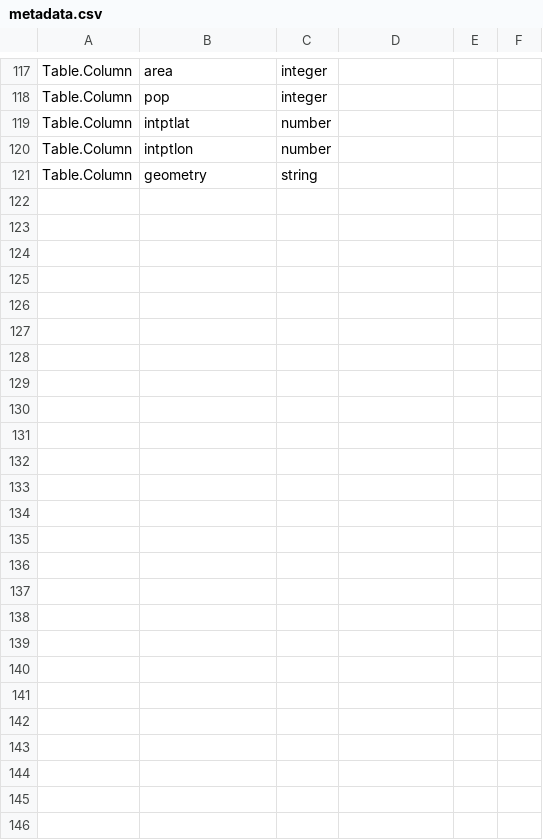
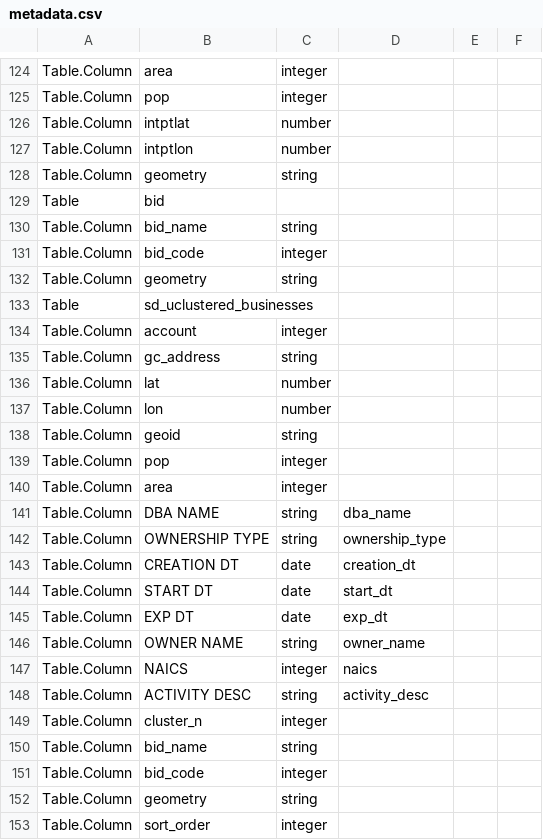
Before and after one commit to metatab-packages/sandiegodata.org-business_clusters, a CSV file: metadata.csv, drawn as a sheet; only a part is shown, gaps mark what is left out; the diff covers the shown part only; the diff names each change by its address in the sheet, - before the commit and + after, or states it on an @@ line.

```diff
--- a/metadata.csv
+++ b/metadata.csv
+row 129: Table | bid
+row 130: Table.Column | bid_name | string
+row 131: Table.Column | bid_code | integer
+row 132: Table.Column | geometry | string
+row 133: Table | sd_uclustered_businesses
+row 134: Table.Column | account | integer
+row 135: Table.Column | gc_address | string
+row 136: Table.Column | lat | number
+row 137: Table.Column | lon | number
+row 138: Table.Column | geoid | string
+row 139: Table.Column | pop | integer
+row 140: Table.Column | area | integer
+row 141: Table.Column | DBA NAME | string | dba_name
+row 142: Table.Column | OWNERSHIP TYPE | string | ownership_type
+row 143: Table.Column | CREATION DT | date | creation_dt
+row 144: Table.Column | START DT | date | start_dt
+row 145: Table.Column | EXP DT | date | exp_dt
+row 146: Table.Column | OWNER NAME | string | owner_name
+row 147: Table.Column | NAICS | integer | naics
+row 148: Table.Column | ACTIVITY DESC | string | activity_desc
+row 149: Table.Column | cluster_n | integer
+row 150: Table.Column | bid_name | string
+row 151: Table.Column | bid_code | integer
+row 152: Table.Column | geometry | string
+row 153: Table.Column | sort_order | integer
```
Also changed, not shown: 8 added rows, 1 removed row and 10 edited cells elsewhere in this file, 11 other files.
